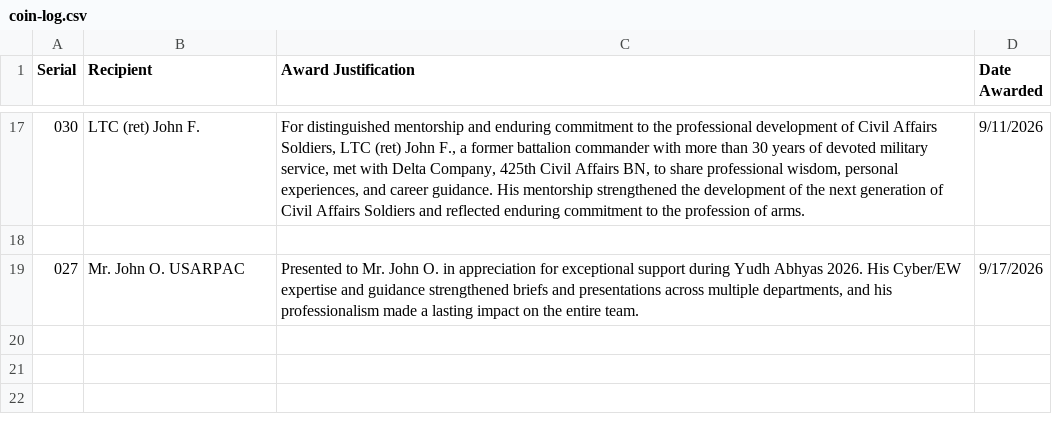
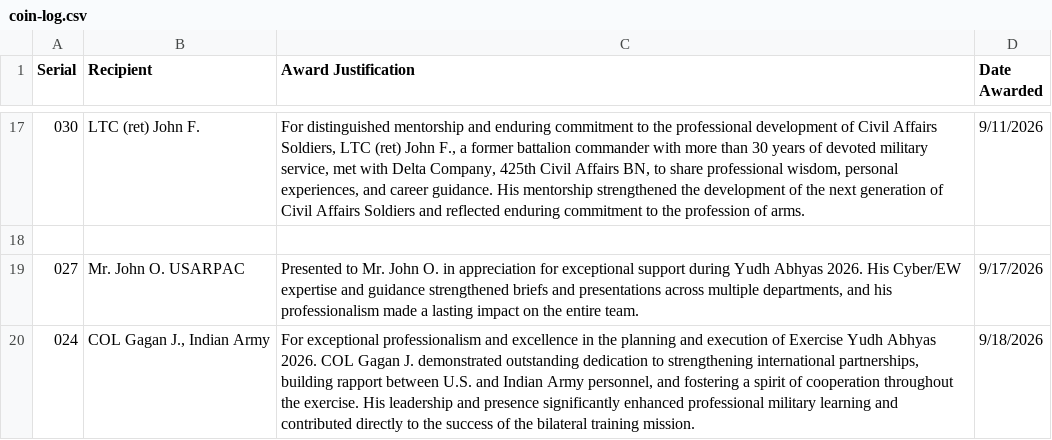
Before and after one commit to jordanbudi/daybreaker-company, a CSV file: coin/coin-log.csv, drawn as a sheet; only a part is shown, gaps mark what is left out.

Commit message:
Add coin log entry 024 via form submission

```diff
--- a/coin/coin-log.csv
+++ b/coin/coin-log.csv
@@ -19 +19,2 @@ Serial,Recipient,Award Justification,Date Awarded
 027,Mr. John O. USARPAC,"Presented to Mr. John O. in appreciation for exceptional support during Yudh Abhyas 2026. His Cyber/EW expertise and guidance strengthened briefs and presentations across multiple departments, and his professionalism made a lasting impact on the entire team.",9/17/2026
+024,"COL Gagan J., Indian Army","For exceptional professionalism and excellence in the planning and execution of Exercise Yudh Abhyas 2026. COL Gagan J. demonstrated outstanding dedication to strengthening international partnerships, building rapport between U.S. and Indian Army personnel, and fostering a spirit of cooperation throughout the exercise. His leadership and presence significantly enhanced professional military learning and contributed directly to the success of the bilateral training mission.",9/18/2026
```
